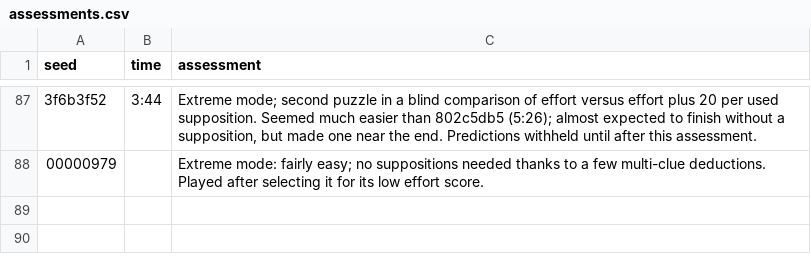
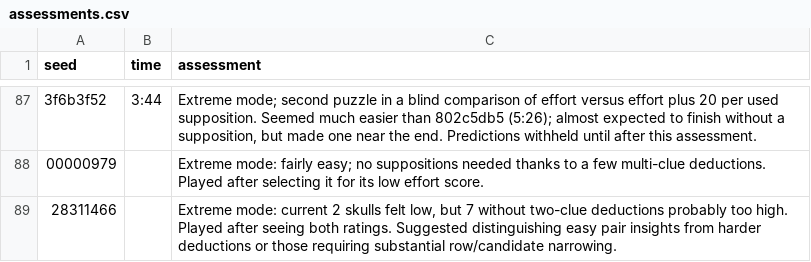
Before and after one commit to peff/logos, a CSV file: analysis/assessments.csv, drawn as a sheet; only a part is shown, gaps mark what is left out; the diff names each change by its address in the sheet, - before the commit and + after, or states it on an @@ line.

Commit message:
analysis: catalogue two-clue deductions in extreme ratings
The extreme scorer treats every two-clue deduction as free, but these
range from simple edge exclusions to packing several symbols into a row.
Removing the pair pass changes most ratings by at most one skull, while
28311466 jumps from two to seven. Playing that puzzle suggests that both
ends miss some of the work involved.

Add a tool to record the pairs selected on each rating search route,
including their candidate boards and eliminations. Distinguish inherent
restrictions from those needing narrowed candidates, and record which
removals depend on row uniqueness. Document the mechanism, the observed
families across 1,000 puzzles, and a worked trace of 28311466. Keep the
player's assessment alongside the existing difficulty notes.

The instrumented pair and bottleneck counts match the original ratings
for all 1,000 puzzles. This does not change the solver or rating policy.

```diff
--- a/analysis/assessments.csv
+++ b/analysis/assessments.csv
+row 89: 28311466 |  | Extreme mode: current 2 skulls felt low, but 7 without two-clue deductions probably too high. Played after seeing both ratings. Suggested distinguishing easy pair insights from harder deductions or those requiring substantial row/candidate narrowing.
```
Also changed, not shown: 3 other files.
